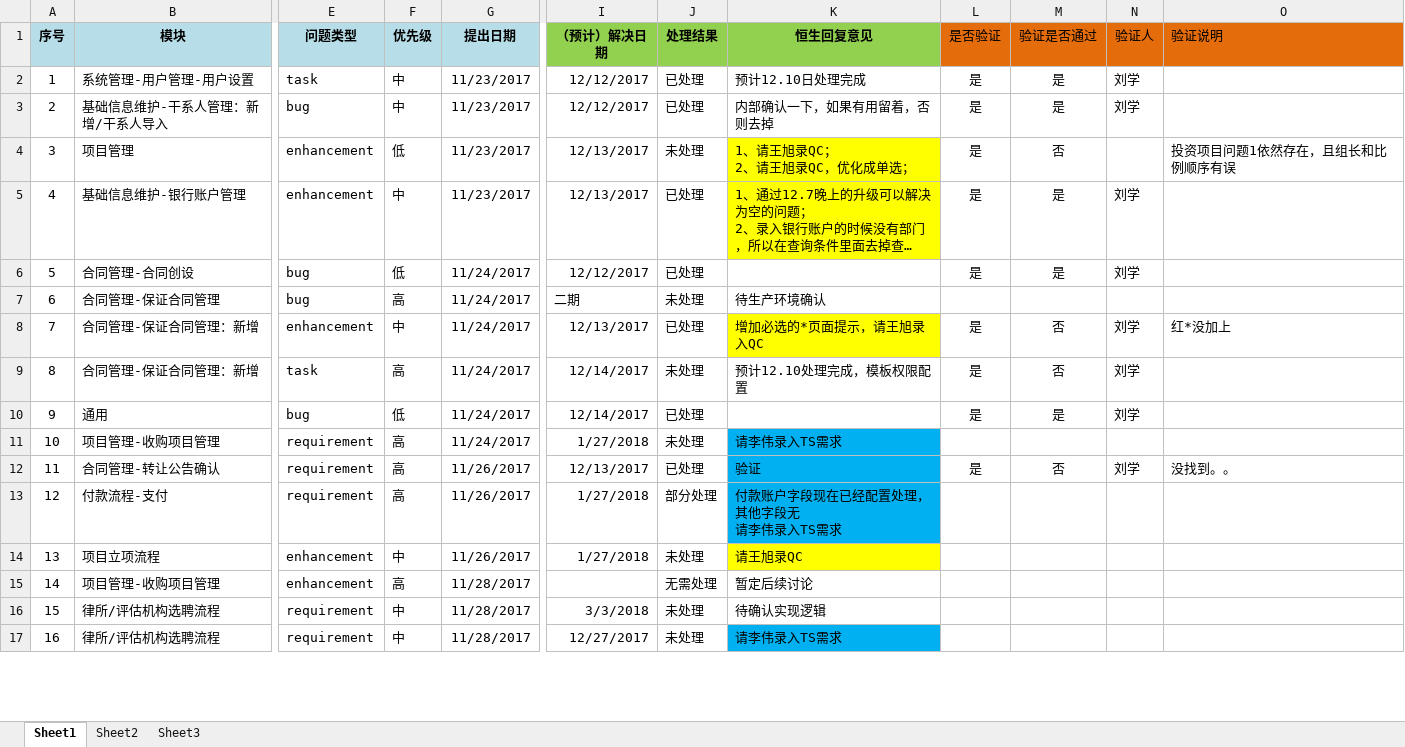
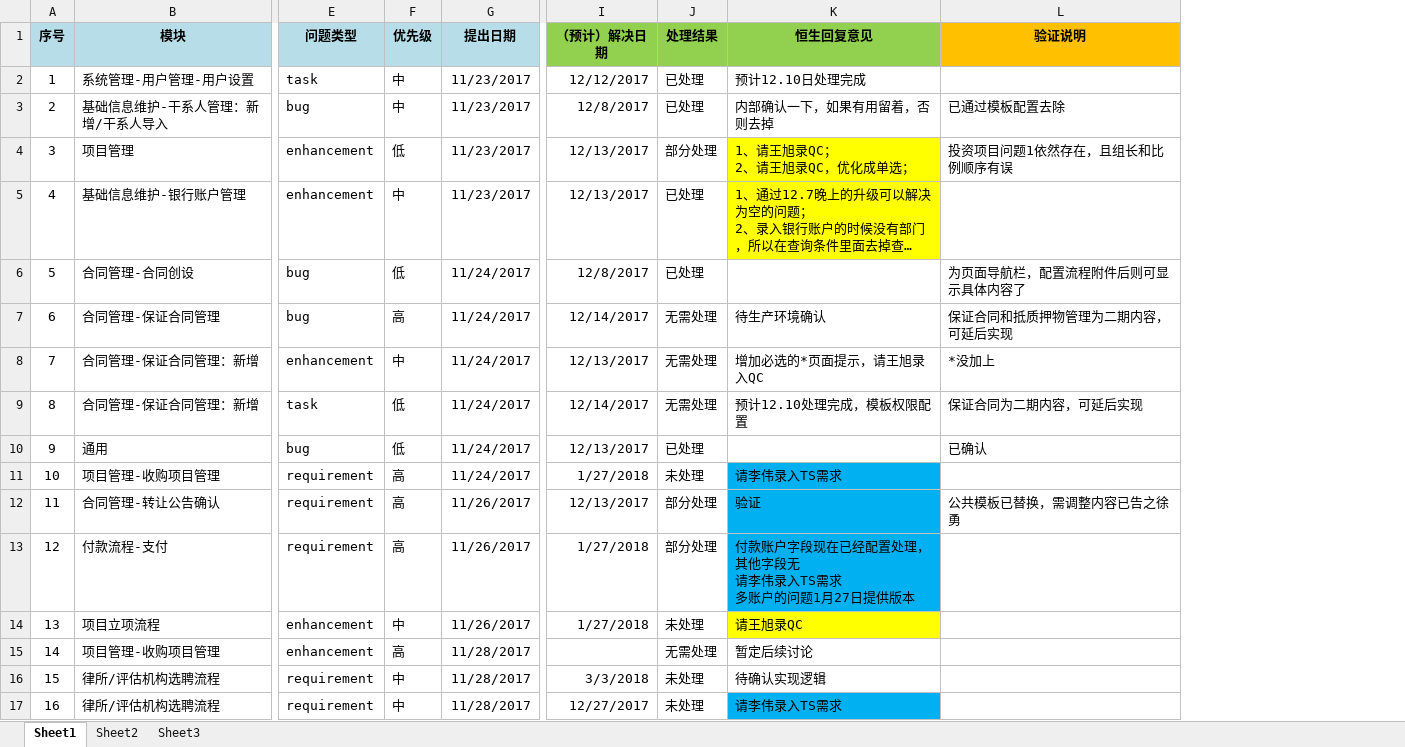
Before and after one commit to liuxue920/faamc_questionlist, an Excel workbook: 富安资产问题跟踪清单.xlsx, sheet Sheet1, drawn as a sheet; only a part is shown, gaps mark what is left out; long unchanged cells end in …; values as stored, in another font and other column widths than the file's, no borders; conditional formats not drawn; removed rows and columns are numbered as before the commit, all else as after; ↵ is a line break in a cell; the diff covers the shown part only; the diff names each change by its address in the sheet, - before the commit and + after, or states it on an @@ line.

```diff
--- a/富安资产问题跟踪清单.xlsx (sheet Sheet1)
+++ b/富安资产问题跟踪清单.xlsx (sheet Sheet1)
-column L (是否验证), rows 2-12: 是 | 是 | 是 | 是 | 是 |  | 是 | 是 | 是 |  | 是
-column M (验证是否通过), rows 2-12: 是 | 是 | 否 | 是 | 是 |  | 否 | 否 | 是 |  | 否
-column N (验证人), rows 2-12: 刘学 | 刘学 |  | 刘学 | 刘学 |  | 刘学 | 刘学 | 刘学 |  | 刘学
@@ L1 fill: #E46C0A → #FFC000, bold: off → on, alignment: left → center @@
-I3 (（预计）解决日期): 12/12/2017
+I3 (（预计）解决日期): 12/8/2017
-L3 (验证说明): (empty)
+L3 (验证说明): 已通过模板配置去除
-J4 (处理结果): 未处理
+J4 (处理结果): 部分处理
-I6 (（预计）解决日期): 12/12/2017
+I6 (（预计）解决日期): 12/8/2017
-L6 (验证说明): (empty)
+L6 (验证说明): 为页面导航栏，配置流程附件后则可显示具体内容了
-I7 (（预计）解决日期): 二期
+I7 (（预计）解决日期): 12/14/2017
-J7 (处理结果): 未处理
+J7 (处理结果): 无需处理
-L7 (验证说明): (empty)
+L7 (验证说明): 保证合同和抵质押物管理为二期内容，可延后实现
-J8 (处理结果): 已处理
+J8 (处理结果): 无需处理
-K8 fill: #FFFF00
+K8 fill: none
-L8 (验证说明): 红*没加上
+L8 (验证说明): *没加上
-F9 (优先级): 高
+F9 (优先级): 低
-J9 (处理结果): 未处理
+J9 (处理结果): 无需处理
-L9 (验证说明): (empty)
+L9 (验证说明): 保证合同为二期内容，可延后实现
-I10 (（预计）解决日期): 12/14/2017
+I10 (（预计）解决日期): 12/13/2017
-L10 (验证说明): (empty)
+L10 (验证说明): 已确认
-J12 (处理结果): 已处理
+J12 (处理结果): 部分处理
-L12 (验证说明): 没找到。。
+L12 (验证说明): 公共模板已替换，需调整内容已告之徐勇
-K13 (恒生回复意见): 付款账户字段现在已经配置处理，其他字段无 ↵ 请李伟录入TS需求
+K13 (恒生回复意见): 付款账户字段现在已经配置处理，其他字段无 ↵ 请李伟录入TS需求 ↵ 多账户的问题1月27日提供版本
```
Also changed, not shown: 12 added rows, 1 hidden or unhidden row and 40 edited cells elsewhere in this sheet, 4 other files.
